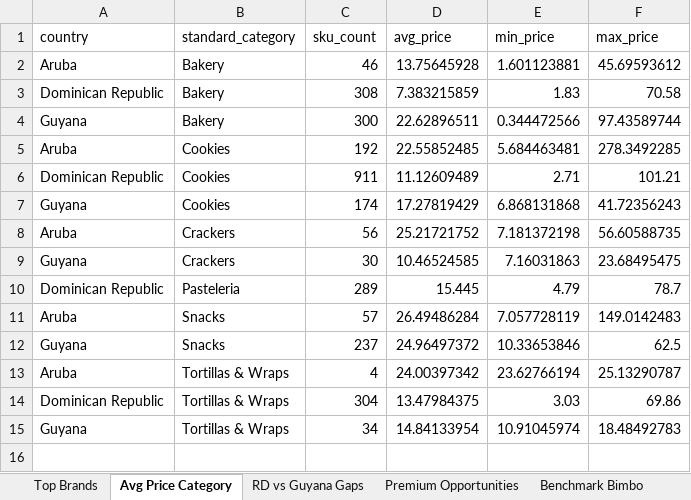
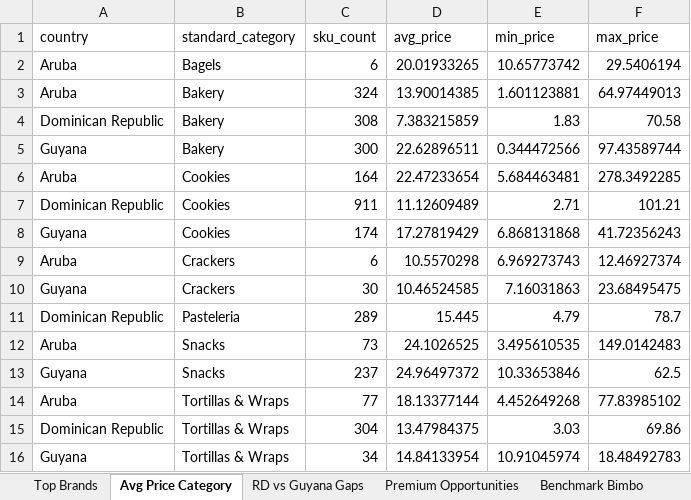
Before and after one commit to Colmau1971/caribbean_retail_ai, an Excel workbook: streamlit_data/regional_insights.xlsx, sheet Avg Price Category, drawn as a sheet; values as stored, in another font and other column widths than the file's, no borders; addresses are those after the commit; the diff names each change by its address in the sheet, - before the commit and + after, or states it on an @@ line.

```diff
--- a/streamlit_data/regional_insights.xlsx (sheet Avg Price Category)
+++ b/streamlit_data/regional_insights.xlsx (sheet Avg Price Category)
+row 2: Aruba | Bagels | 6 | 20.01933265 | 10.65773742 | 29.5406194
-C3 (sku_count): 46
+C3 (sku_count): 324
-D3 (avg_price): 13.75645928
+D3 (avg_price): 13.90014385
-F3 (max_price): 45.69593612
+F3 (max_price): 64.97449013
-C6 (sku_count): 192
+C6 (sku_count): 164
-D6 (avg_price): 22.55852485
+D6 (avg_price): 22.47233654
-C9 (sku_count): 56
+C9 (sku_count): 6
-D9 (avg_price): 25.21721752
+D9 (avg_price): 10.5570298
-E9 (min_price): 7.181372198
+E9 (min_price): 6.969273743
-F9 (max_price): 56.60588735
+F9 (max_price): 12.46927374
-C12 (sku_count): 57
+C12 (sku_count): 73
-D12 (avg_price): 26.49486284
+D12 (avg_price): 24.1026525
-E12 (min_price): 7.057728119
+E12 (min_price): 3.495610535
-C14 (sku_count): 4
+C14 (sku_count): 77
-D14 (avg_price): 24.00397342
+D14 (avg_price): 18.13377144
-E14 (min_price): 23.62766194
+E14 (min_price): 4.452649268
-F14 (max_price): 25.13290787
+F14 (max_price): 77.83985102
```
Also changed, not shown: sheet Premium Opportunities, sheet Top Brands, sheet Same SKU Cross Country, sheet Benchmark Bimbo, sheet RD vs Guyana Gaps, sheet Market Alerts, streamlit_data/caribbean_master_latest.xlsx, streamlit_data/price_alerts.xlsx, 1 other file.
